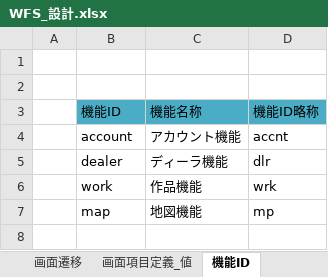
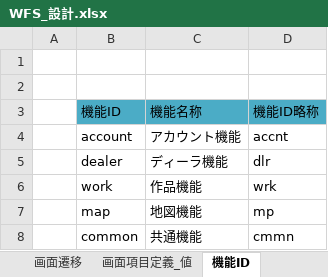
Before and after one commit to gitRock2016/WFS_Design, an Excel workbook: 01.設計/WFS_設計.xlsx, sheet 機能ID, drawn as a sheet; values as stored, in another font and other column widths than the file's, no borders; the diff names each change by its address in the sheet, - before the commit and + after, or states it on an @@ line.

```diff
--- a/01.設計/WFS_設計.xlsx (sheet 機能ID)
+++ b/01.設計/WFS_設計.xlsx (sheet 機能ID)
+row 8:  | common | 共通機能 | cmmn
```
Also changed, not shown: sheet メッセージ一覧, sheet メッセージ一覧_value, hidden cells, charts or pictures.
